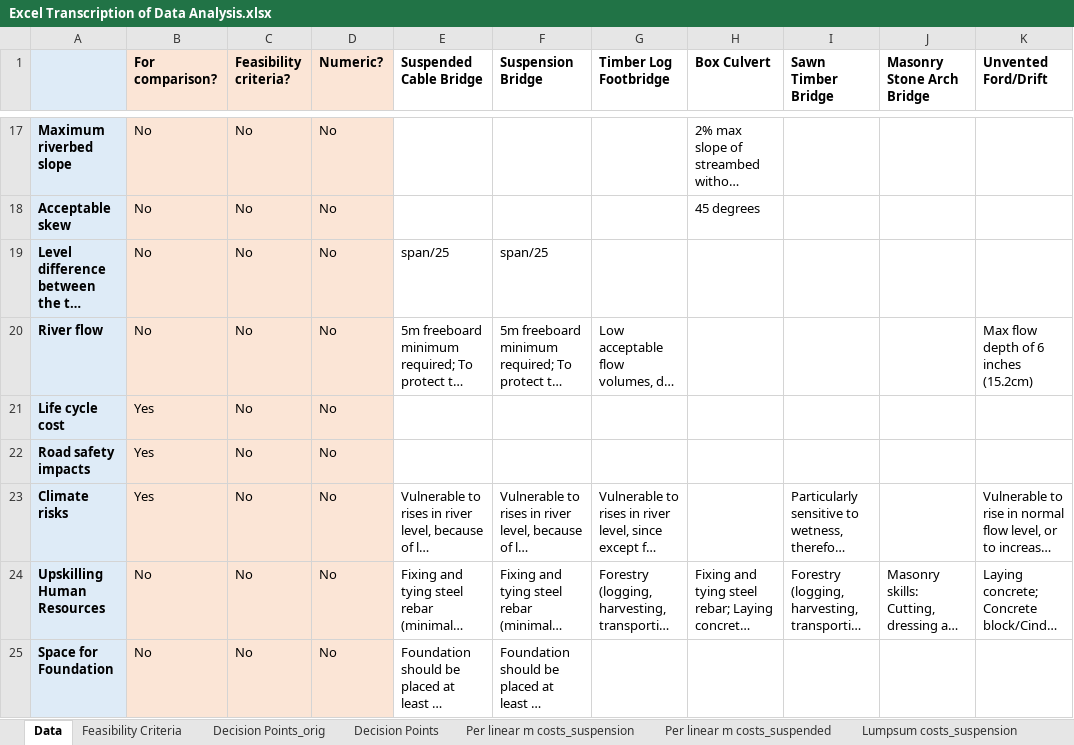
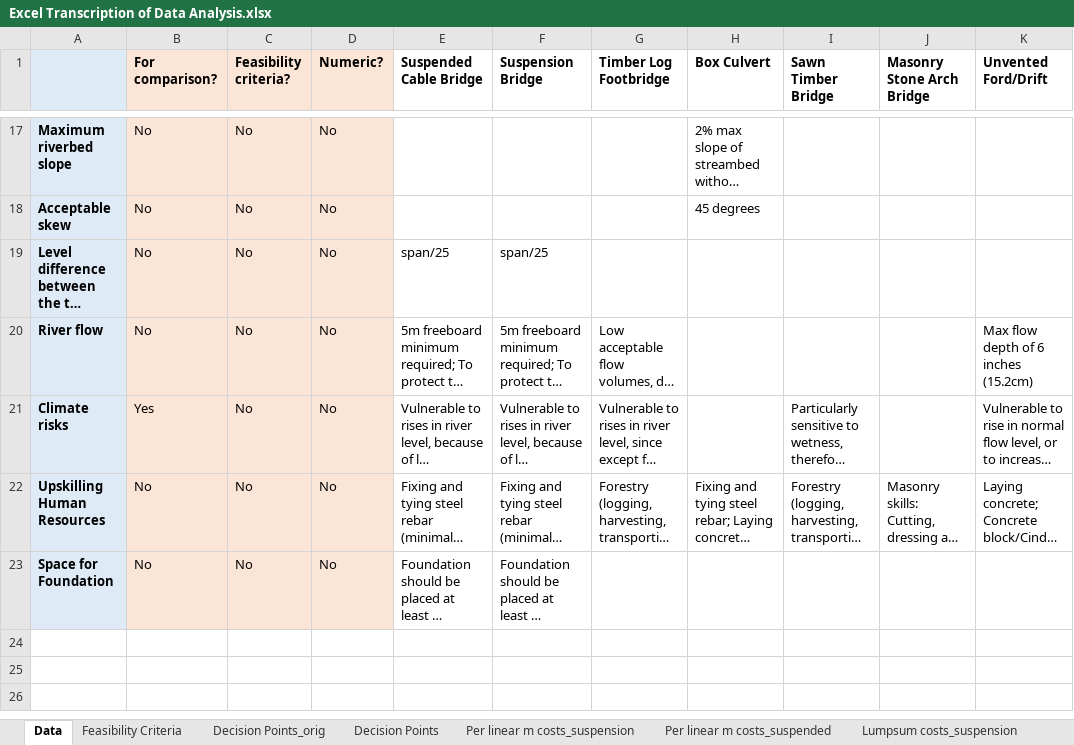
Before and after one commit to bridgestoprosperity/matrix-streamlit, an Excel workbook: Excel Transcription of Data Analysis.xlsx, sheet Data, drawn as a sheet; only a part is shown, gaps mark what is left out; long unchanged cells end in …; values as stored, in another font and other column widths than the file's, no borders; the diff names each change by its address in the sheet, - before the commit and + after, or states it on an @@ line.

Commit message:
Life cycle cost, road safety impacts removed

```diff
--- a/Excel Transcription of Data Analysis.xlsx (sheet Data)
+++ b/Excel Transcription of Data Analysis.xlsx (sheet Data)
-row 21: Life cycle cost | Yes | No | No
-row 22: Road safety impacts | Yes | No | No
```
